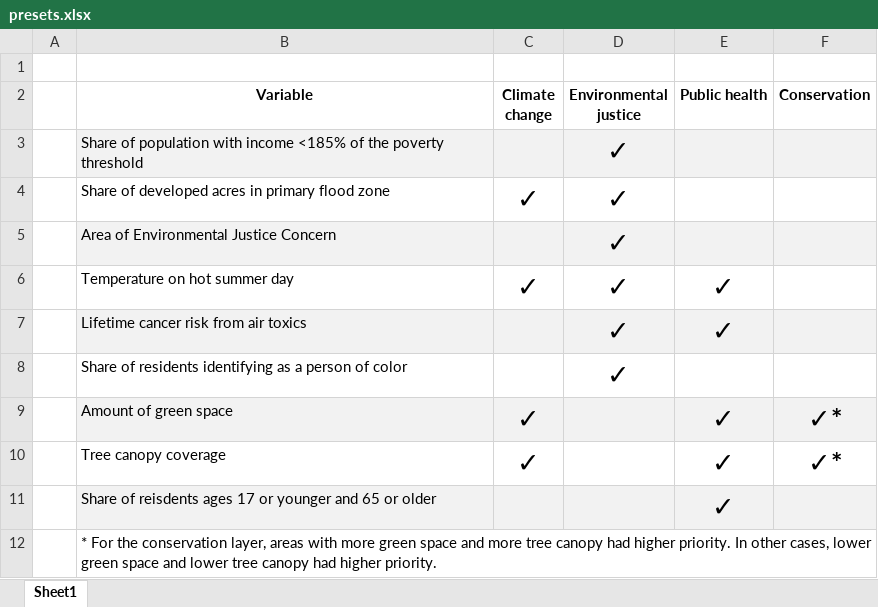
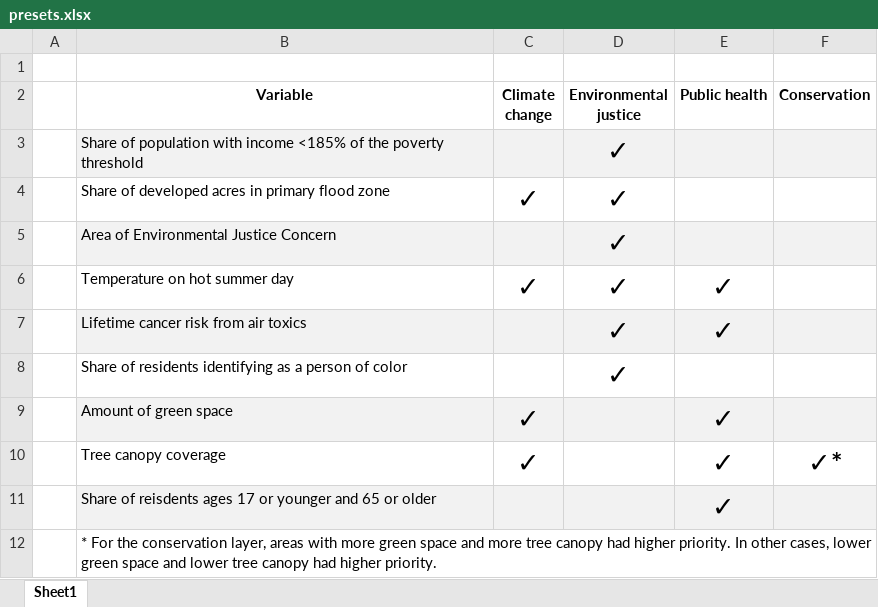
Before and after one commit to Metropolitan-Council/growing.shade, an Excel workbook: storymap-info/presets.xlsx, sheet Sheet1, drawn as a sheet; values as stored, in another font and other column widths than the file's, no borders; the diff names each change by its address in the sheet, - before the commit and + after, or states it on an @@ line.

Commit message:
Update presets.xlsx

```diff
--- a/storymap-info/presets.xlsx (sheet Sheet1)
+++ b/storymap-info/presets.xlsx (sheet Sheet1)
-F9 (Conservation): ✓*
+F9 (Conservation): (empty)
```
